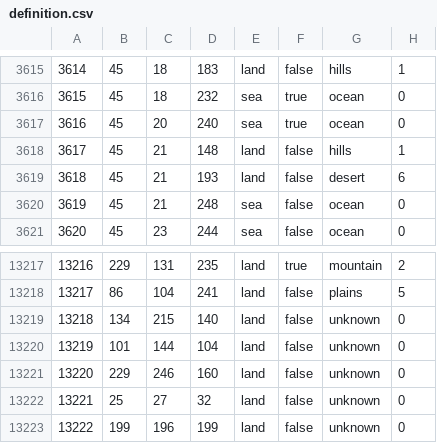
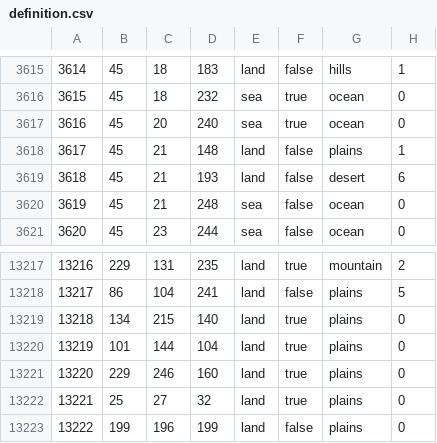
Before and after one commit to Scroup/dita, a CSV file: map/definition.csv, drawn as a sheet; only a part is shown, gaps mark what is left out.

Commit message:
Update definition.csv

```diff
--- a/map/definition.csv
+++ b/map/definition.csv
@@ -3617,3 +3617,3 @@
 3616;45;20;240;sea;true;ocean;0
-3617;45;21;148;land;false;hills;1
+3617;45;21;148;land;false;plains;1
 3618;45;21;193;land;false;desert;6
@@ -13218,6 +13218,6 @@
 13217;86;104;241;land;false;plains;5
-13218;134;215;140;land;false;unknown;0
-13219;101;144;104;land;false;unknown;0
-13220;229;246;160;land;false;unknown;0
-13221;25;27;32;land;false;unknown;0
-13222;199;196;199;land;false;unknown;0
+13218;134;215;140;land;true;plains;0
+13219;101;144;104;land;true;plains;0
+13220;229;246;160;land;true;plains;0
+13221;25;27;32;land;true;plains;0
+13222;199;196;199;land;false;plains;0
```
